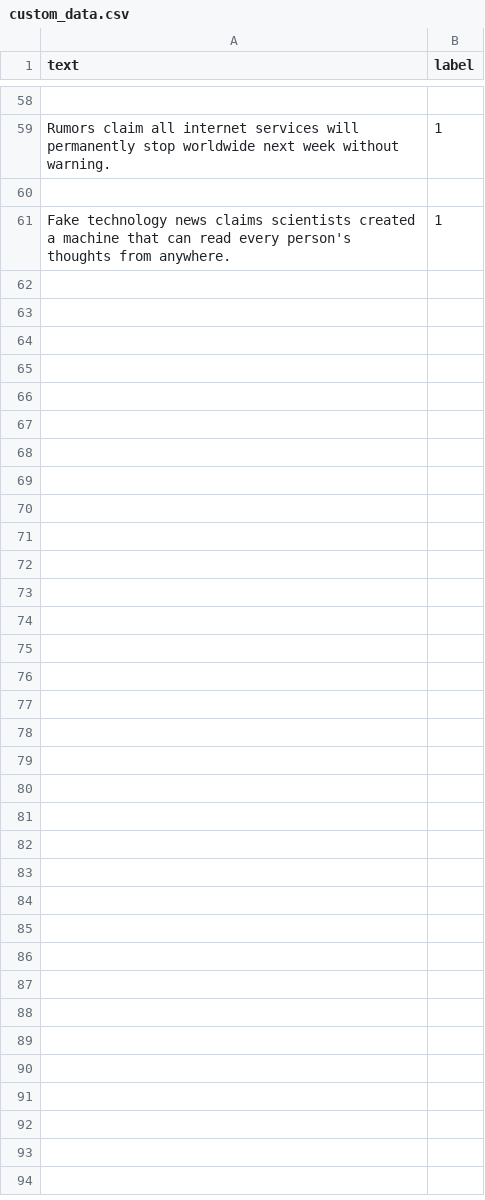
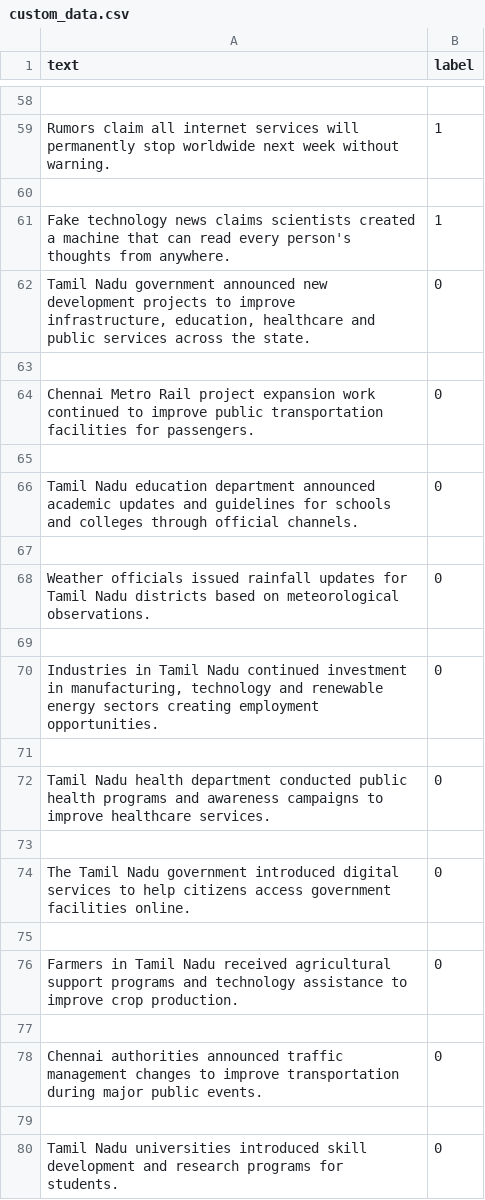
Before and after one commit to MeyyarasanR/Fake-News-Detection, a CSV file: custom_data.csv, drawn as a sheet; only a part is shown, gaps mark what is left out; the diff covers the shown part only.

```diff
--- a/custom_data.csv
+++ b/custom_data.csv
@@ -61 +61,20 @@ text,label
 "Fake technology news claims scientists created a machine that can read every person's thoughts from anywhere.",1
+"Tamil Nadu government announced new development projects to improve infrastructure, education, healthcare and public services across the state.",0
+
+"Chennai Metro Rail project expansion work continued to improve public transportation facilities for passengers.",0
+
+"Tamil Nadu education department announced academic updates and guidelines for schools and colleges through official channels.",0
+
+"Weather officials issued rainfall updates for Tamil Nadu districts based on meteorological observations.",0
+
+"Industries in Tamil Nadu continued investment in manufacturing, technology and renewable energy sectors creating employment opportunities.",0
+
+"Tamil Nadu health department conducted public health programs and awareness campaigns to improve healthcare services.",0
+
+"The Tamil Nadu government introduced digital services to help citizens access government facilities online.",0
+
+"Farmers in Tamil Nadu received agricultural support programs and technology assistance to improve crop production.",0
+
+"Chennai authorities announced traffic management changes to improve transportation during major public events.",0
+
+"Tamil Nadu universities introduced skill development and research programs for students.",0
```
Also changed, not shown: 25 added rows elsewhere in this file, 11 other files.
